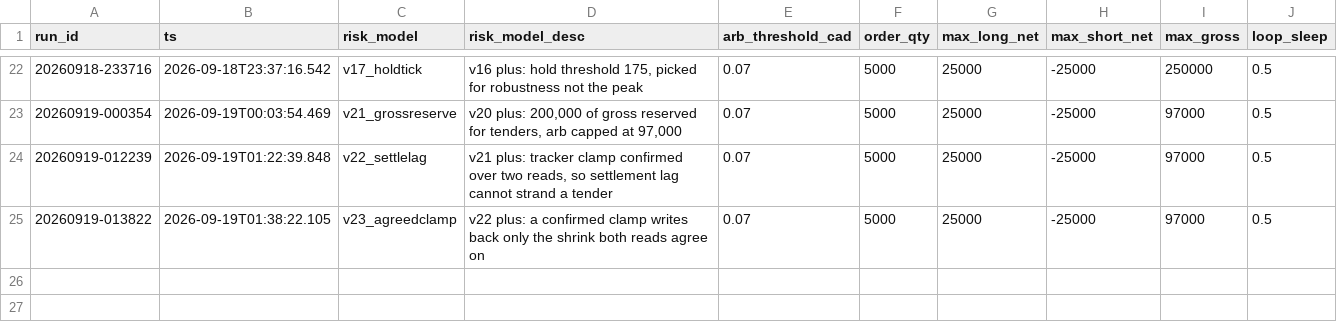
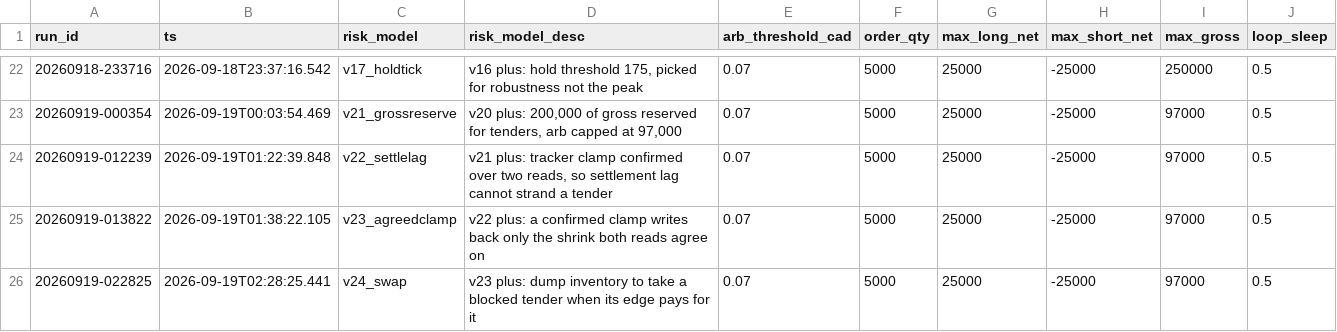
Before and after one commit to oxiwastaken/mscf_comp, a CSV file: ETF/logs/runs.csv, drawn as a sheet; only a part is shown, gaps mark what is left out.

```diff
--- a/ETF/logs/runs.csv
+++ b/ETF/logs/runs.csv
@@ -25 +25,2 @@ run_id,ts,risk_model,risk_model_desc,arb_threshold_cad,order_qty,max_long_net,ma
 20260919-013822,2026-09-19T01:38:22.105,v23_agreedclamp,v22 plus: a confirmed clamp writes back only the shrink both reads agree on,0.07,5000,25000,-25000,97000,0.5
+20260919-022825,2026-09-19T02:28:25.441,v24_swap,v23 plus: dump inventory to take a blocked tender when its edge pays for it,0.07,5000,25000,-25000,97000,0.5
```
Also changed, not shown: ETF/logs/calibration.csv, ETF/logs/heats.csv, 3 other files.
